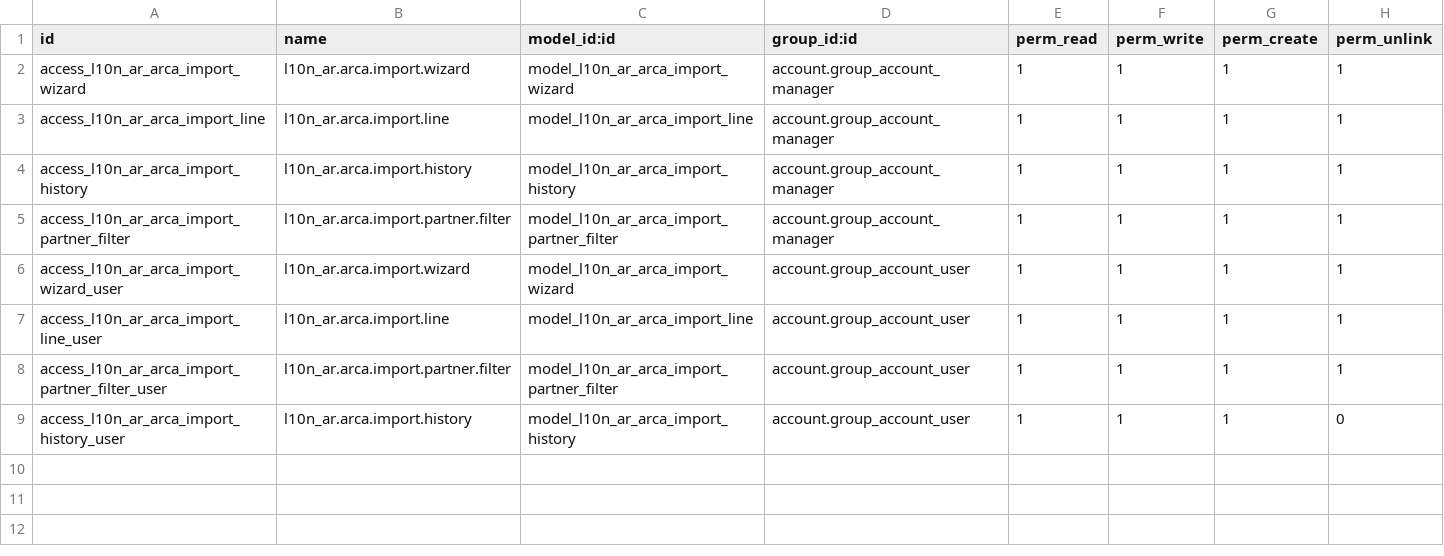
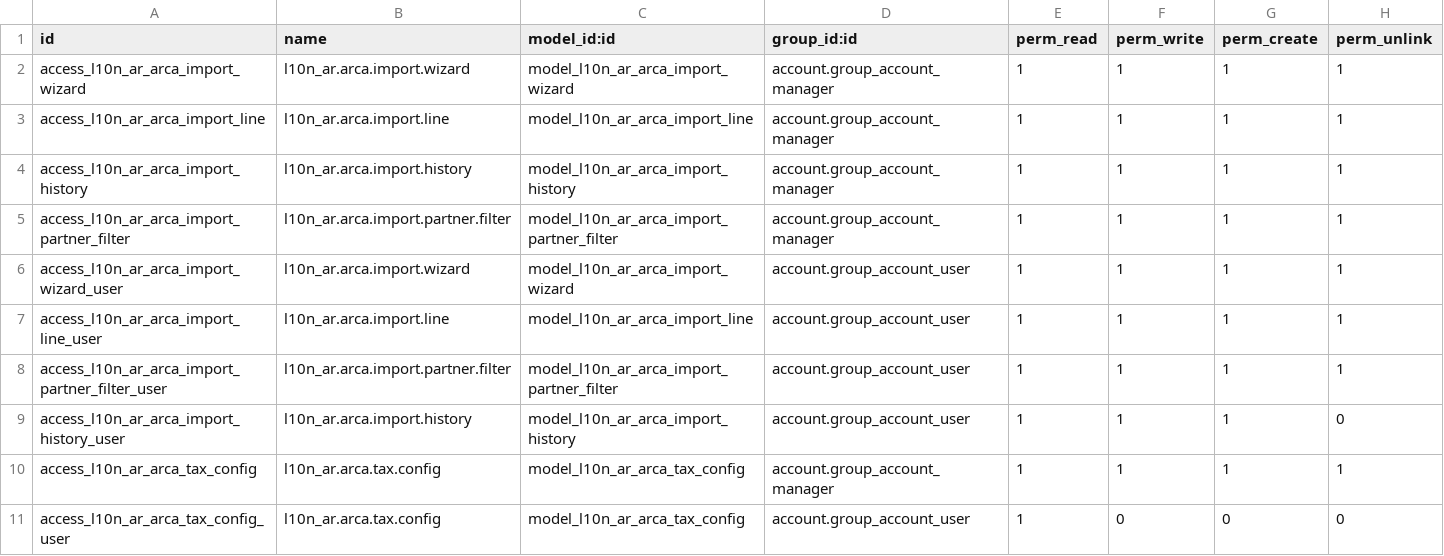
Before and after one commit to nanosgr/l10n_ar_import_arca_excel, a CSV file: security/ir.model.access.csv, drawn as a sheet; the diff names each change by its address in the sheet, - before the commit and + after, or states it on an @@ line.

```diff
--- a/security/ir.model.access.csv
+++ b/security/ir.model.access.csv
+row 10: access_l10n_ar_arca_tax_config | l10n_ar.arca.tax.config | model_l10n_ar_arca_tax_config | account.group_account_manager | 1 | 1 | 1 | 1
+row 11: access_l10n_ar_arca_tax_config_user | l10n_ar.arca.tax.config | model_l10n_ar_arca_tax_config | account.group_account_user | 1 | 0 | 0 | 0
```
Also changed, not shown: 6 other files.
